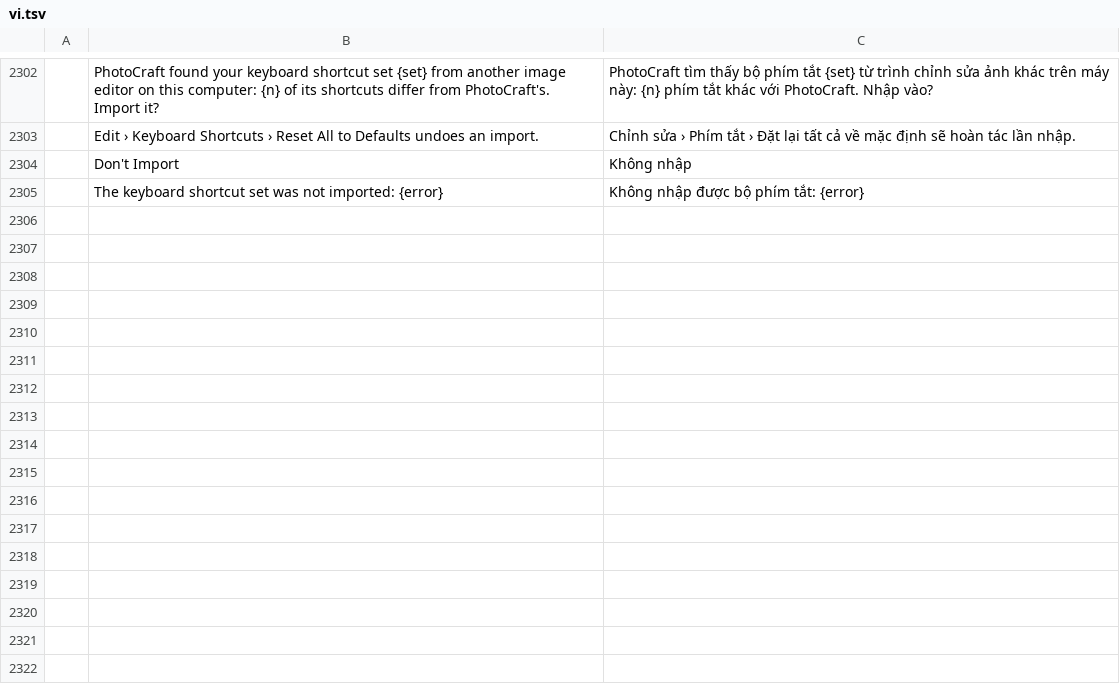
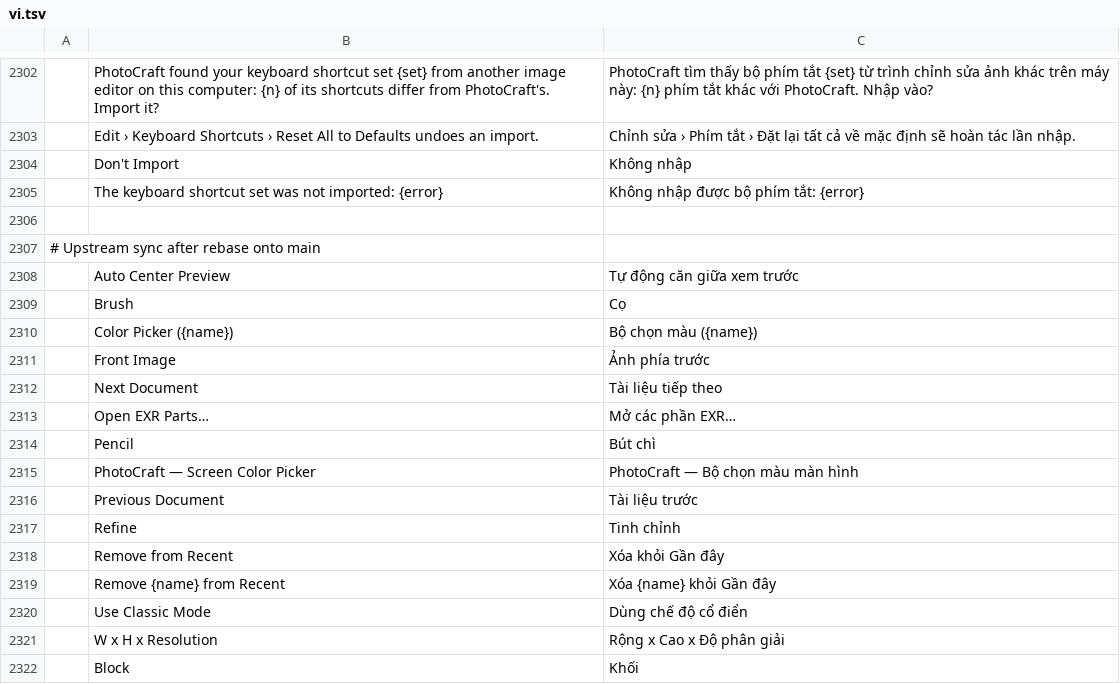
Before and after one commit to duydev/photocraft, a TSV file: crates/ui-egui/src/i18n/vi.tsv, drawn as a sheet; only a part is shown, gaps mark what is left out; the diff names each change by its address in the sheet, - before the commit and + after, or states it on an @@ line.

```diff
--- a/crates/ui-egui/src/i18n/vi.tsv
+++ b/crates/ui-egui/src/i18n/vi.tsv
+row 2306: (empty)
+row 2307: # Upstream sync after rebase onto main
+row 2308:  | Auto Center Preview | Tự động căn giữa xem trước
+row 2309:  | Brush | Cọ
+row 2310:  | Color Picker ({name}) | Bộ chọn màu ({name})
+row 2311:  | Front Image | Ảnh phía trước
+row 2312:  | Next Document | Tài liệu tiếp theo
+row 2313:  | Open EXR Parts… | Mở các phần EXR…
+row 2314:  | Pencil | Bút chì
+row 2315:  | PhotoCraft — Screen Color Picker | PhotoCraft — Bộ chọn màu màn hình
+row 2316:  | Previous Document | Tài liệu trước
+row 2317:  | Refine | Tinh chỉnh
+row 2318:  | Remove from Recent | Xóa khỏi Gần đây
+row 2319:  | Remove {name} from Recent | Xóa {name} khỏi Gần đây
+row 2320:  | Use Classic Mode | Dùng chế độ cổ điển
+row 2321:  | W x H x Resolution | Rộng x Cao x Độ phân giải
+row 2322:  | Block | Khối
```
